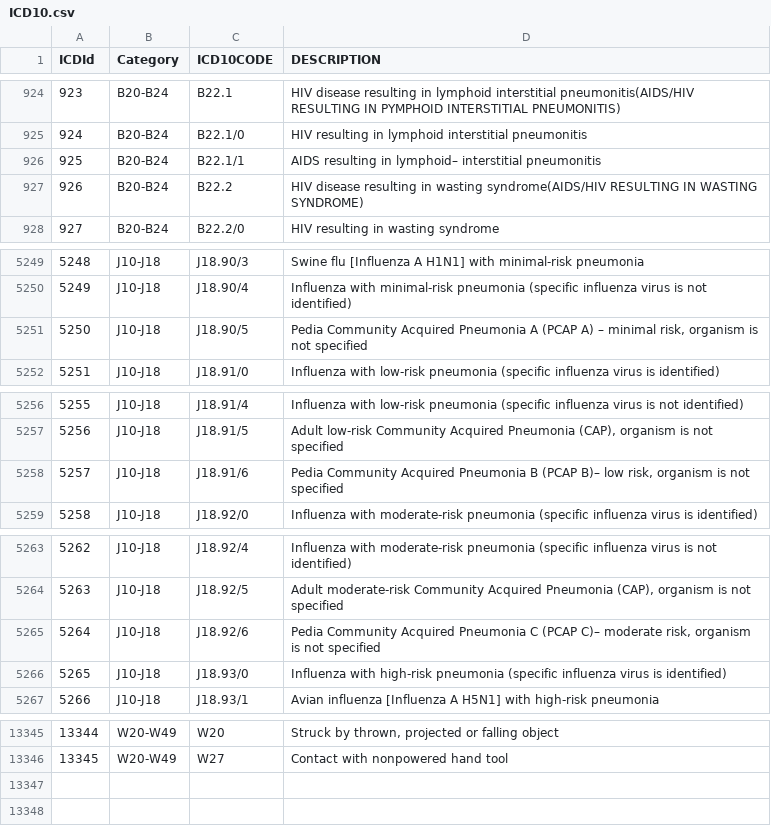
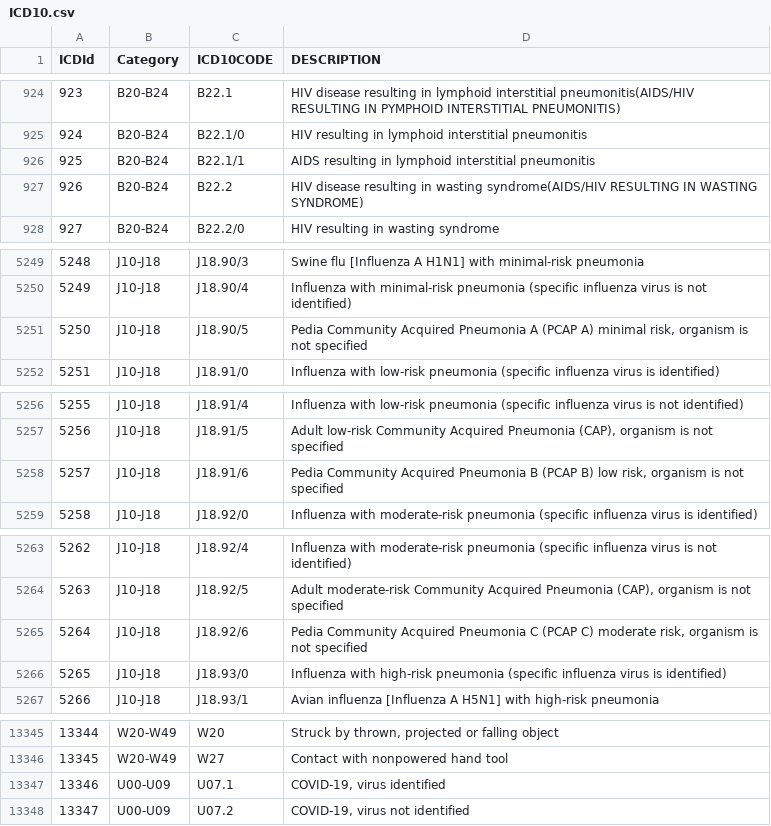
Before and after one commit to ffruylan03/GSIProject, a CSV file: ICD10.csv, drawn as a sheet; only a part is shown, gaps mark what is left out; the diff covers the shown part only; the diff names each change by its address in the sheet, - before the commit and + after, or states it on an @@ line.

Commit message:
Added COVID 19

```diff
--- a/ICD10.csv
+++ b/ICD10.csv
-D926 (DESCRIPTION): …resulting in lymphoid– interstitial pneumonitis
+D926 (DESCRIPTION): …resulting in lymphoid interstitial pneumonitis
-D5251 (DESCRIPTION): …(PCAP A) – minimal risk,…
+D5251 (DESCRIPTION): …(PCAP A) minimal risk,…
-D5258 (DESCRIPTION): …B (PCAP B)– low risk,…
+D5258 (DESCRIPTION): …B (PCAP B) low risk,…
-D5265 (DESCRIPTION): …C (PCAP C)– moderate risk,…
+D5265 (DESCRIPTION): …C (PCAP C) moderate risk,…
+row 13347: 13346 | U00-U09 | U07.1 | COVID-19, virus identified
+row 13348: 13347 | U00-U09 | U07.2 | COVID-19, virus not identified
```
Also changed, not shown: 1 edited cell elsewhere in this file.
